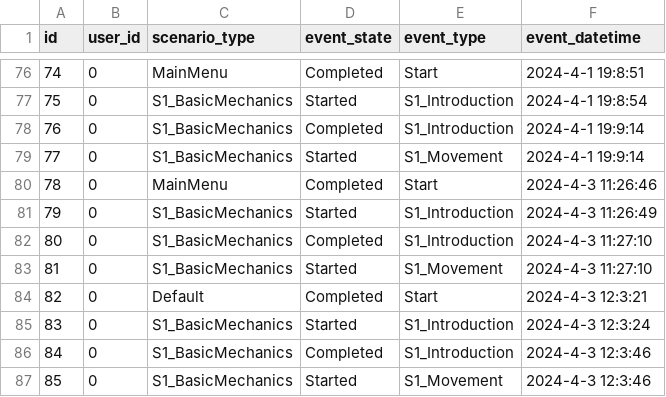
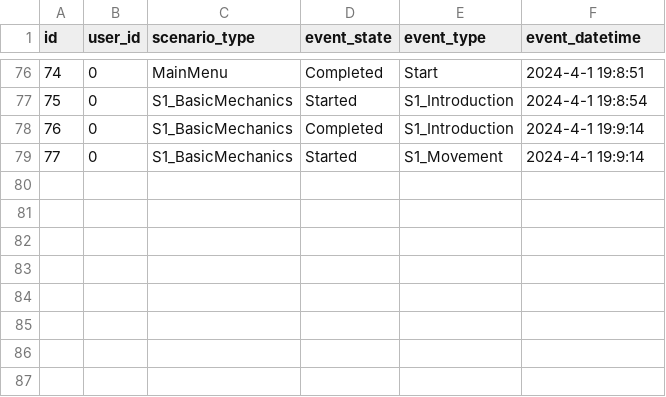
Before and after one commit to NILGroup/TFG-2223-InteraccionVR, a CSV file: RadiationRoom/Unreal/Saved/database/gameplay_events.csv, drawn as a sheet; only a part is shown, gaps mark what is left out.

```diff
--- a/RadiationRoom/Unreal/Saved/database/gameplay_events.csv
+++ b/RadiationRoom/Unreal/Saved/database/gameplay_events.csv
@@ -79,9 +79 @@ id,user_id,scenario_type,event_state,event_type,event_datetime
 77, "0","S1_BasicMechanics", "Started", "S1_Movement", "2024-4-1 19:9:14"
-78, "0","MainMenu", "Completed", "Start", "2024-4-3 11:26:46"
-79, "0","S1_BasicMechanics", "Started", "S1_Introduction", "2024-4-3 11:26:49"
-80, "0","S1_BasicMechanics", "Completed", "S1_Introduction", "2024-4-3 11:27:10"
-81, "0","S1_BasicMechanics", "Started", "S1_Movement", "2024-4-3 11:27:10"
-82, "0","Default", "Completed", "Start", "2024-4-3 12:3:21"
-83, "0","S1_BasicMechanics", "Started", "S1_Introduction", "2024-4-3 12:3:24"
-84, "0","S1_BasicMechanics", "Completed", "S1_Introduction", "2024-4-3 12:3:46"
-85, "0","S1_BasicMechanics", "Started", "S1_Movement", "2024-4-3 12:3:46"
```
Also changed, not shown: 23 other files.
